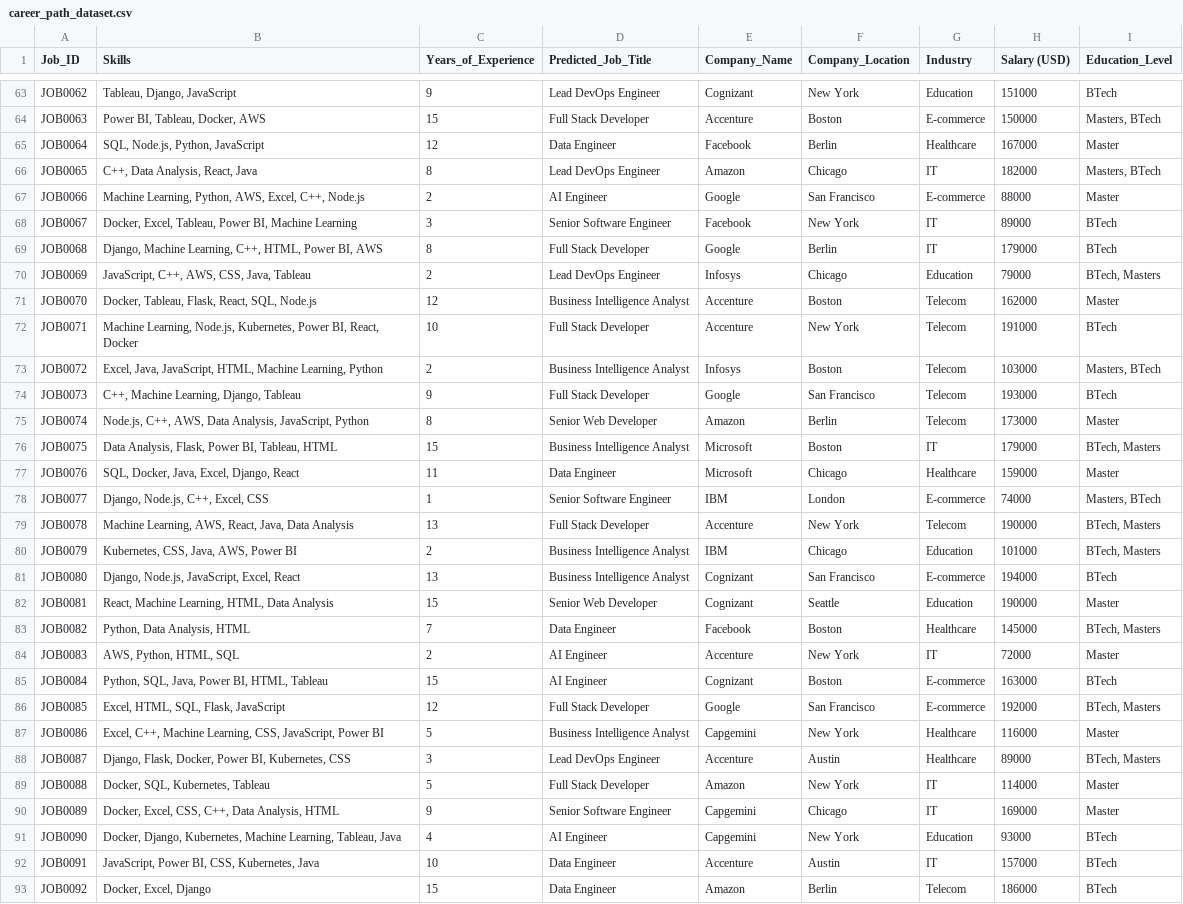
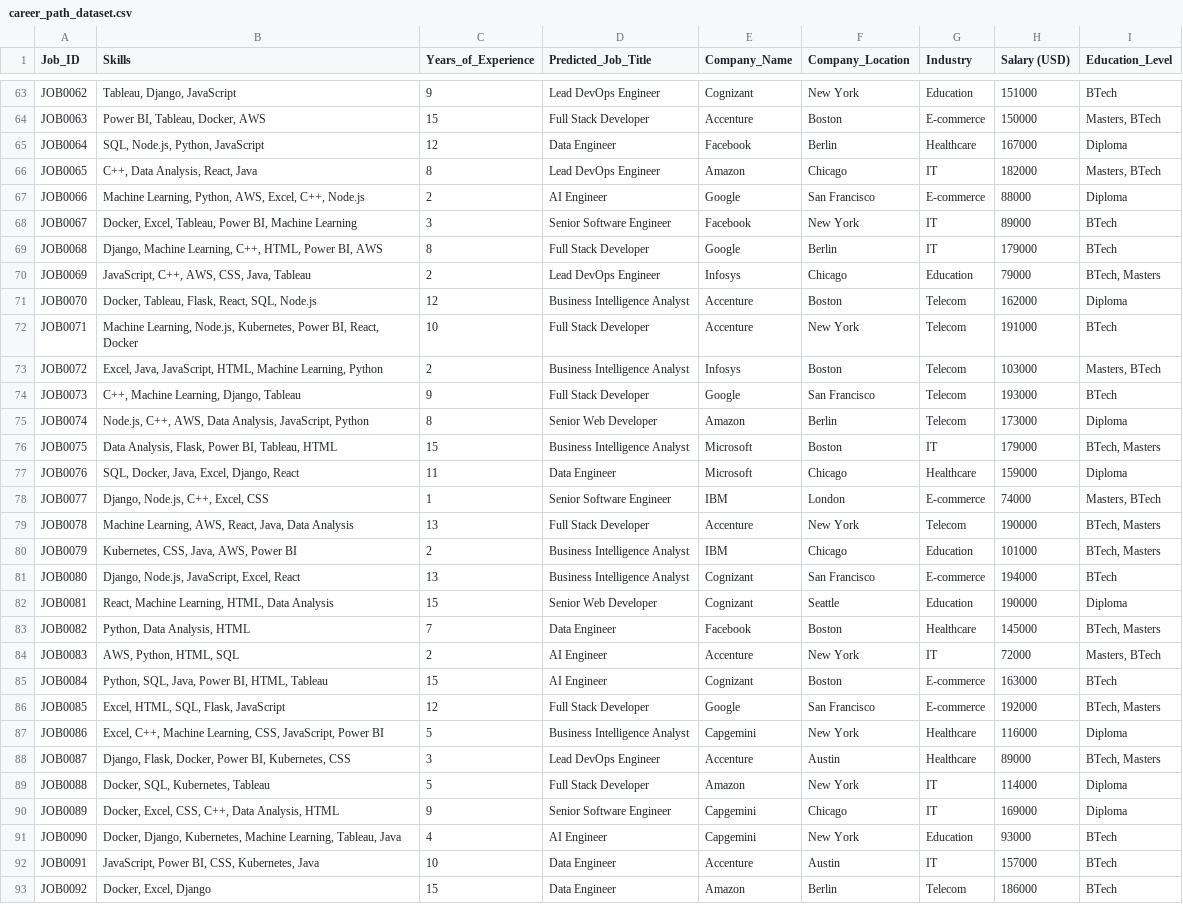
Before and after one commit to mohan-babu-doddapaneni/CareerPath, a CSV file: career_path_dataset.csv, drawn as a sheet; only a part is shown, gaps mark what is left out; the diff covers the shown part only.

```diff
--- a/career_path_dataset.csv
+++ b/career_path_dataset.csv
@@ -64,5 +64,5 @@ JOB0062,"Tableau, Django, JavaScript",9,Lead DevOps Engineer,Cognizant,New York,
 JOB0063,"Power BI, Tableau, Docker, AWS",15,Full Stack Developer,Accenture,Boston,E-commerce,150000,"Masters, BTech"
-JOB0064,"SQL, Node.js, Python, JavaScript",12,Data Engineer,Facebook,Berlin,Healthcare,167000,Master
+JOB0064,"SQL, Node.js, Python, JavaScript",12,Data Engineer,Facebook,Berlin,Healthcare,167000,Diploma
 JOB0065,"C++, Data Analysis, React, Java",8,Lead DevOps Engineer,Amazon,Chicago,IT,182000,"Masters, BTech"
-JOB0066,"Machine Learning, Python, AWS, Excel, C++, Node.js",2,AI Engineer,Google,San Francisco,E-commerce,88000,Master
+JOB0066,"Machine Learning, Python, AWS, Excel, C++, Node.js",2,AI Engineer,Google,San Francisco,E-commerce,88000,Diploma
 JOB0067,"Docker, Excel, Tableau, Power BI, Machine Learning",3,Senior Software Engineer,Facebook,New York,IT,89000,BTech
@@ -70,3 +70,3 @@ JOB0068,"Django, Machine Learning, C++, HTML, Power BI, AWS",8,Full Stack Develo
 JOB0069,"JavaScript, C++, AWS, CSS, Java, Tableau",2,Lead DevOps Engineer,Infosys,Chicago,Education,79000,"BTech, Masters"
-JOB0070,"Docker, Tableau, Flask, React, SQL, Node.js",12,Business Intelligence Analyst,Accenture,Boston,Telecom,162000,Master
+JOB0070,"Docker, Tableau, Flask, React, SQL, Node.js",12,Business Intelligence Analyst,Accenture,Boston,Telecom,162000,Diploma
 JOB0071,"Machine Learning, Node.js, Kubernetes, Power BI, React, Docker",10,Full Stack Developer,Accenture,New York,Telecom,191000,BTech
@@ -74,5 +74,5 @@ JOB0072,"Excel, Java, JavaScript, HTML, Machine Learning, Python",2,Business Int
 JOB0073,"C++, Machine Learning, Django, Tableau",9,Full Stack Developer,Google,San Francisco,Telecom,193000,BTech
-JOB0074,"Node.js, C++, AWS, Data Analysis, JavaScript, Python",8,Senior Web Developer,Amazon,Berlin,Telecom,173000,Master
+JOB0074,"Node.js, C++, AWS, Data Analysis, JavaScript, Python",8,Senior Web Developer,Amazon,Berlin,Telecom,173000,Diploma
 JOB0075,"Data Analysis, Flask, Power BI, Tableau, HTML",15,Business Intelligence Analyst,Microsoft,Boston,IT,179000,"BTech, Masters"
-JOB0076,"SQL, Docker, Java, Excel, Django, React",11,Data Engineer,Microsoft,Chicago,Healthcare,159000,Master
+JOB0076,"SQL, Docker, Java, Excel, Django, React",11,Data Engineer,Microsoft,Chicago,Healthcare,159000,Diploma
 JOB0077,"Django, Node.js, C++, Excel, CSS",1,Senior Software Engineer,IBM,London,E-commerce,74000,"Masters, BTech"
@@ -81,11 +81,11 @@ JOB0079,"Kubernetes, CSS, Java, AWS, Power BI",2,Business Intelligence Analyst,I
 JOB0080,"Django, Node.js, JavaScript, Excel, React",13,Business Intelligence Analyst,Cognizant,San Francisco,E-commerce,194000,BTech
-JOB0081,"React, Machine Learning, HTML, Data Analysis",15,Senior Web Developer,Cognizant,Seattle,Education,190000,Master
+JOB0081,"React, Machine Learning, HTML, Data Analysis",15,Senior Web Developer,Cognizant,Seattle,Education,190000,Diploma
 JOB0082,"Python, Data Analysis, HTML",7,Data Engineer,Facebook,Boston,Healthcare,145000,"BTech, Masters"
-JOB0083,"AWS, Python, HTML, SQL",2,AI Engineer,Accenture,New York,IT,72000,Master
+JOB0083,"AWS, Python, HTML, SQL",2,AI Engineer,Accenture,New York,IT,72000,"Masters, BTech"
 JOB0084,"Python, SQL, Java, Power BI, HTML, Tableau",15,AI Engineer,Cognizant,Boston,E-commerce,163000,BTech
 JOB0085,"Excel, HTML, SQL, Flask, JavaScript",12,Full Stack Developer,Google,San Francisco,E-commerce,192000,"BTech, Masters"
-JOB0086,"Excel, C++, Machine Learning, CSS, JavaScript, Power BI",5,Business Intelligence Analyst,Capgemini,New York,Healthcare,116000,Master
+JOB0086,"Excel, C++, Machine Learning, CSS, JavaScript, Power BI",5,Business Intelligence Analyst,Capgemini,New York,Healthcare,116000,Diploma
 JOB0087,"Django, Flask, Docker, Power BI, Kubernetes, CSS",3,Lead DevOps Engineer,Accenture,Austin,Healthcare,89000,"BTech, Masters"
-JOB0088,"Docker, SQL, Kubernetes, Tableau",5,Full Stack Developer,Amazon,New York,IT,114000,Master
-JOB0089,"Docker, Excel, CSS, C++, Data Analysis, HTML",9,Senior Software Engineer,Capgemini,Chicago,IT,169000,Master
+JOB0088,"Docker, SQL, Kubernetes, Tableau",5,Full Stack Developer,Amazon,New York,IT,114000,Diploma
+JOB0089,"Docker, Excel, CSS, C++, Data Analysis, HTML",9,Senior Software Engineer,Capgemini,Chicago,IT,169000,Diploma
 JOB0090,"Docker, Django, Kubernetes, Machine Learning, Tableau, Java",4,AI Engineer,Capgemini,New York,Education,93000,BTech
```
Also changed, not shown: 126 edited cells elsewhere in this file.
